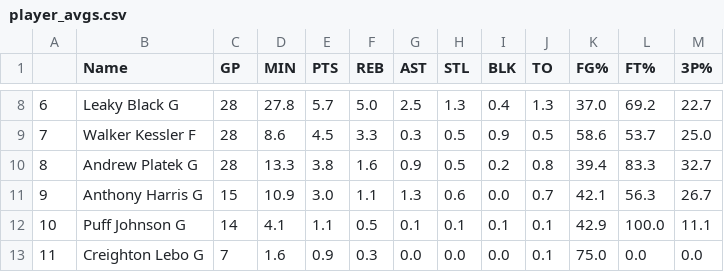
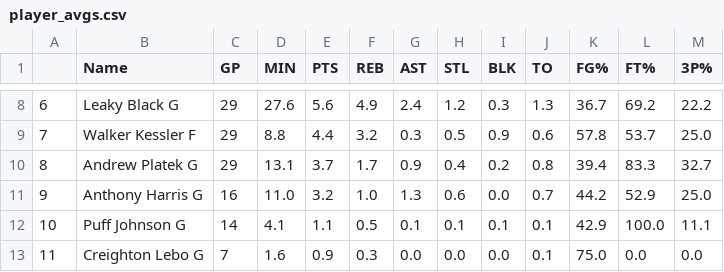
Before and after one commit to bdowd91/UNC_bball_data, a CSV file: player_avgs.csv, drawn as a sheet; only a part is shown, gaps mark what is left out; the diff covers the shown part only.

```diff
--- a/player_avgs.csv
+++ b/player_avgs.csv
@@ -8,5 +8,5 @@
-6,Leaky Black G,28,27.8,5.7,5.0,2.5,1.3,0.4,1.3,37.0,69.2,22.7
-7,Walker Kessler F,28,8.6,4.5,3.3,0.3,0.5,0.9,0.5,58.6,53.7,25.0
-8,Andrew Platek G,28,13.3,3.8,1.6,0.9,0.5,0.2,0.8,39.4,83.3,32.7
-9,Anthony Harris G,15,10.9,3.0,1.1,1.3,0.6,0.0,0.7,42.1,56.3,26.7
+6,Leaky Black G,29,27.6,5.6,4.9,2.4,1.2,0.3,1.3,36.7,69.2,22.2
+7,Walker Kessler F,29,8.8,4.4,3.2,0.3,0.5,0.9,0.6,57.8,53.7,25.0
+8,Andrew Platek G,29,13.1,3.7,1.7,0.9,0.4,0.2,0.8,39.4,83.3,32.7
+9,Anthony Harris G,16,11.0,3.2,1.0,1.3,0.6,0.0,0.7,44.2,52.9,25.0
 10,Puff Johnson G,14,4.1,1.1,0.5,0.1,0.1,0.1,0.1,42.9,100.0,11.1
```
Also changed, not shown: 60 edited cells elsewhere in this file, 1 other file.
